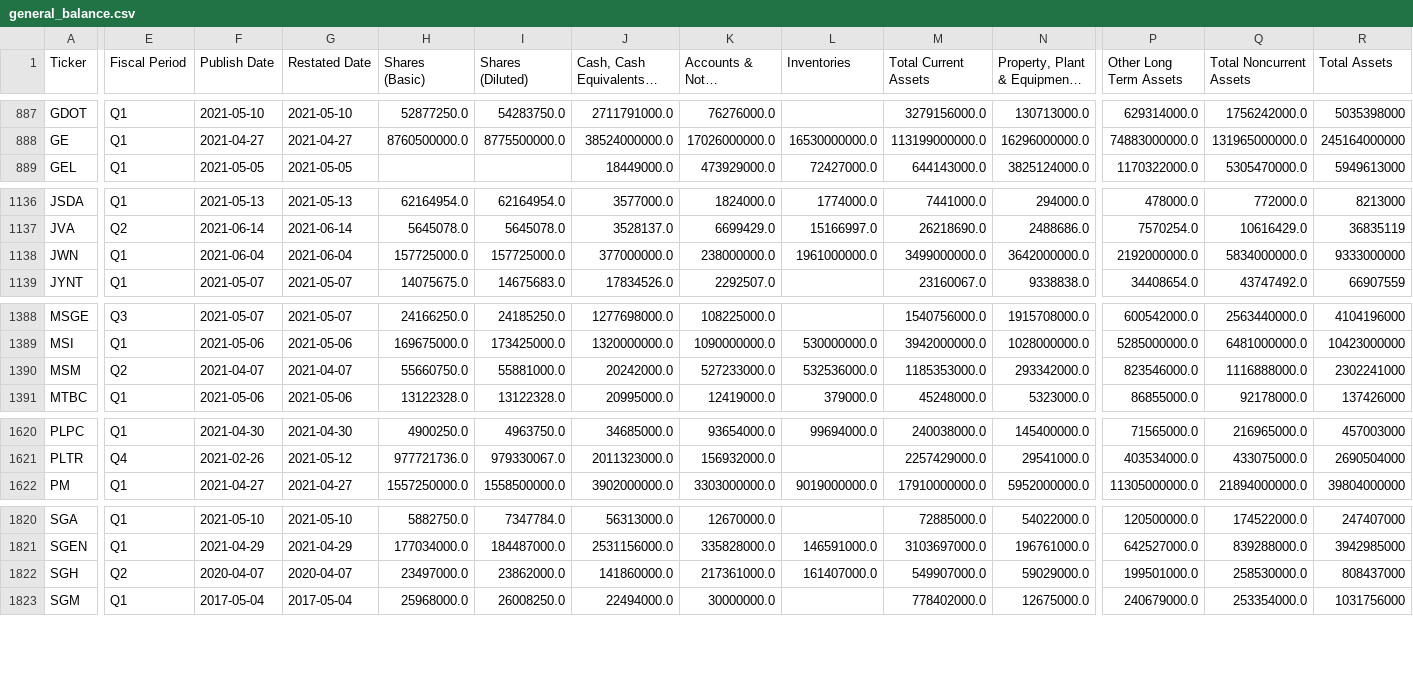
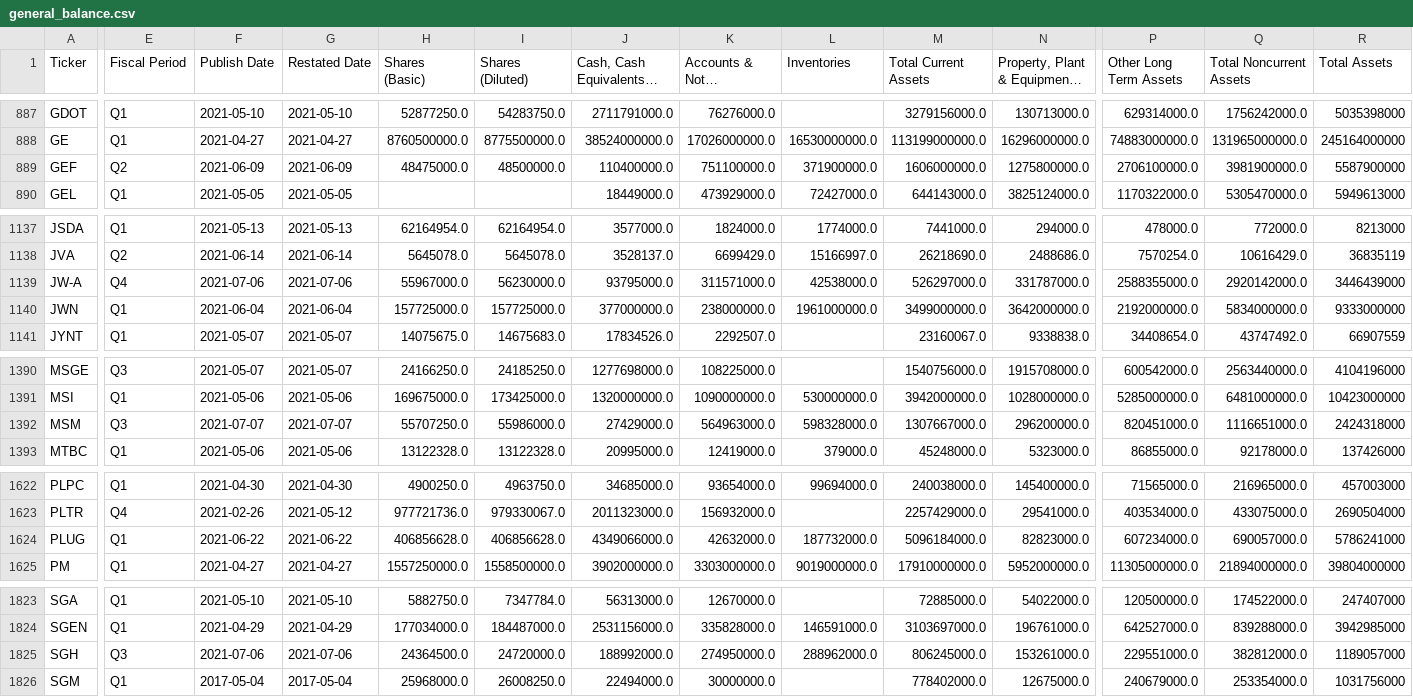
Before and after one commit to gardnmi/valuation-dashboard, a CSV file: data/general_balance.csv, drawn as a sheet; only a part is shown, gaps mark what is left out; long unchanged cells end in …; addresses are those after the commit; rows hold the shown columns only; the diff covers the shown part only; the diff names each change by its address in the sheet, - before the commit and + after, or states it on an @@ line.

```diff
--- a/data/general_balance.csv
+++ b/data/general_balance.csv
+row 889: GEF | Q2 | 2021-06-09 | 2021-06-09 | 48475000.0 | 48500000.0 | 110400000.0 | 751100000.0 | 371900000.0 | 1606000000.0 | 1275800000.0 | 2706100000.0 | 3981900000.0 | 5587900000
+row 1139: JW-A | Q4 | 2021-07-06 | 2021-07-06 | 55967000.0 | 56230000.0 | 93795000.0 | 311571000.0 | 42538000.0 | 526297000.0 | 331787000.0 | 2588355000.0 | 2920142000.0 | 3446439000
-E1392 (Fiscal Period): Q2
+E1392 (Fiscal Period): Q3
-F1392 (Publish Date): 2021-04-07
+F1392 (Publish Date): 2021-07-07
-G1392 (Restated Date): 2021-04-07
+G1392 (Restated Date): 2021-07-07
-H1392 (Shares (Basic)): 55660750.0
+H1392 (Shares (Basic)): 55707250.0
-I1392 (Shares (Diluted)): 55881000.0
+I1392 (Shares (Diluted)): 55986000.0
-J1392: 20242000.0
+J1392: 27429000.0
-K1392 (Accounts & Notes Receivable): 527233000.0
+K1392 (Accounts & Notes Receivable): 564963000.0
-L1392 (Inventories): 532536000.0
+L1392 (Inventories): 598328000.0
-M1392 (Total Current Assets): 1185353000.0
+M1392 (Total Current Assets): 1307667000.0
-N1392 (Property, Plant & Equipment, Net): 293342000.0
+N1392 (Property, Plant & Equipment, Net): 296200000.0
-P1392 (Other Long Term Assets): 823546000.0
+P1392 (Other Long Term Assets): 820451000.0
-Q1392 (Total Noncurrent Assets): 1116888000.0
+Q1392 (Total Noncurrent Assets): 1116651000.0
-R1392 (Total Assets): 2302241000
+R1392 (Total Assets): 2424318000
+row 1624: PLUG | Q1 | 2021-06-22 | 2021-06-22 | 406856628.0 | 406856628.0 | 4349066000.0 | 42632000.0 | 187732000.0 | 5096184000.0 | 82823000.0 | 607234000.0 | 690057000.0 | 5786241000
-E1825 (Fiscal Period): Q2
+E1825 (Fiscal Period): Q3
-F1825 (Publish Date): 2020-04-07
+F1825 (Publish Date): 2021-07-06
-G1825 (Restated Date): 2020-04-07
+G1825 (Restated Date): 2021-07-06
-H1825 (Shares (Basic)): 23497000.0
+H1825 (Shares (Basic)): 24364500.0
-I1825 (Shares (Diluted)): 23862000.0
+I1825 (Shares (Diluted)): 24720000.0
-J1825: 141860000.0
+J1825: 188992000.0
-K1825 (Accounts & Notes Receivable): 217361000.0
+K1825 (Accounts & Notes Receivable): 274950000.0
-L1825 (Inventories): 161407000.0
+L1825 (Inventories): 288962000.0
-M1825 (Total Current Assets): 549907000.0
+M1825 (Total Current Assets): 806245000.0
-N1825 (Property, Plant & Equipment, Net): 59029000.0
+N1825 (Property, Plant & Equipment, Net): 153261000.0
-P1825 (Other Long Term Assets): 199501000.0
+P1825 (Other Long Term Assets): 229551000.0
-Q1825 (Total Noncurrent Assets): 258530000.0
+Q1825 (Total Noncurrent Assets): 382812000.0
-R1825 (Total Assets): 808437000
+R1825 (Total Assets): 1189057000
```
Also changed, not shown: 68 edited cells elsewhere in this file, data/banks_predictions.csv, data/general_cashflow.csv, 13 other files.
